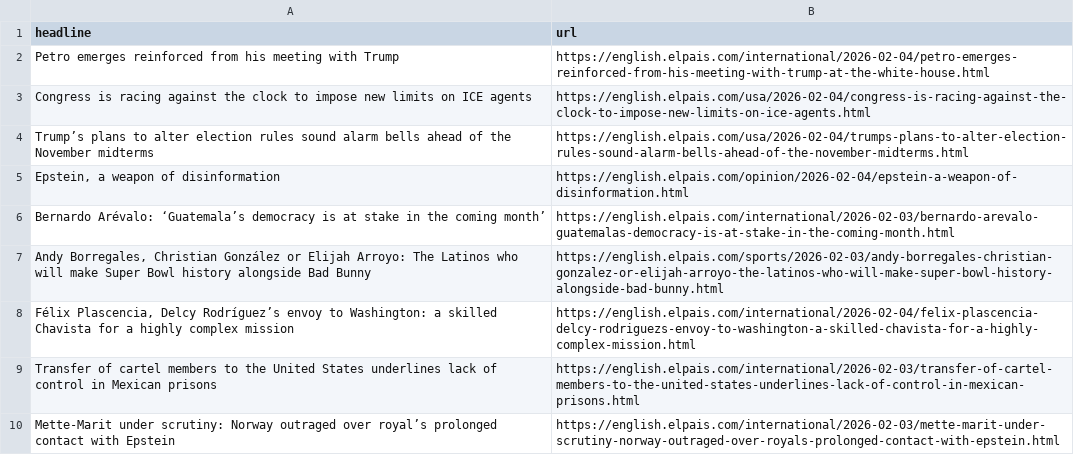
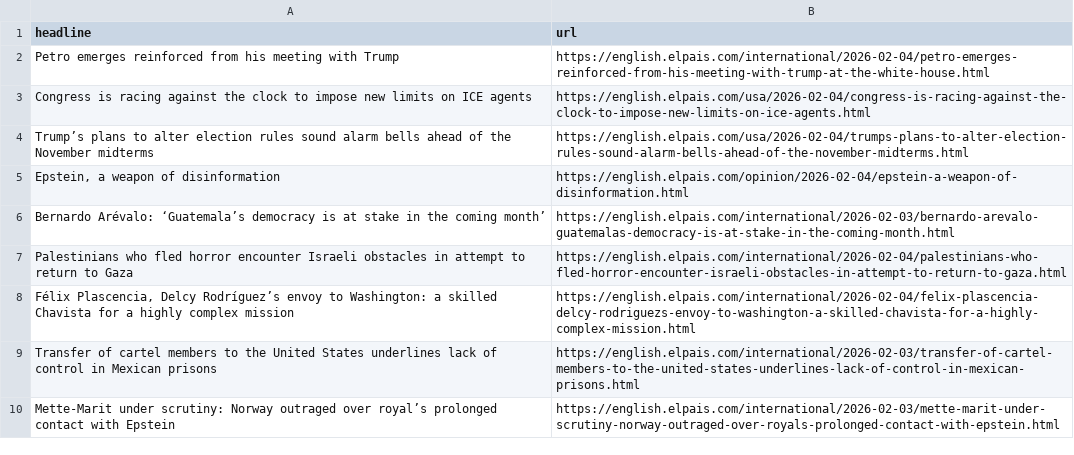
Before and after one commit to jam9501/el-pais-autoscraper, a CSV file: headlines.csv, drawn as a sheet; only a part is shown.

```diff
--- a/headlines.csv
+++ b/headlines.csv
@@ -6,3 +6,3 @@ Trump’s plans to alter election rules sound alarm bells ahead of the November
 Bernardo Arévalo: ‘Guatemala’s democracy is at stake in the coming month’,https://english.elpais.com/international/2026-02-03/bernardo-arevalo-guatemalas-democracy-is-at-stake-in-the-coming-month.html
-"Andy Borregales, Christian González or Elijah Arroyo: The Latinos who will make Super Bowl history alongside Bad Bunny",https://english.elpais.com/sports/2026-02-03/andy-borregales-christian-gonzalez-or-elijah-arroyo-the-latinos-who-will-make-super-bowl-history-alongside-bad-bunny.html
+Palestinians who fled horror encounter Israeli obstacles in attempt to return to Gaza ,https://english.elpais.com/international/2026-02-04/palestinians-who-fled-horror-encounter-israeli-obstacles-in-attempt-to-return-to-gaza.html
 "Félix Plascencia, Delcy Rodríguez’s envoy to Washington: a skilled Chavista for a highly complex mission ",https://english.elpais.com/international/2026-02-04/felix-plascencia-delcy-rodriguezs-envoy-to-washington-a-skilled-chavista-for-a-highly-complex-mission.html
```
